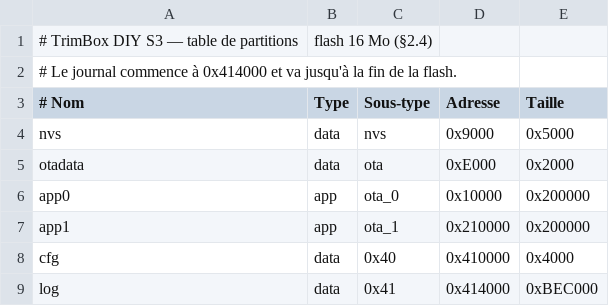
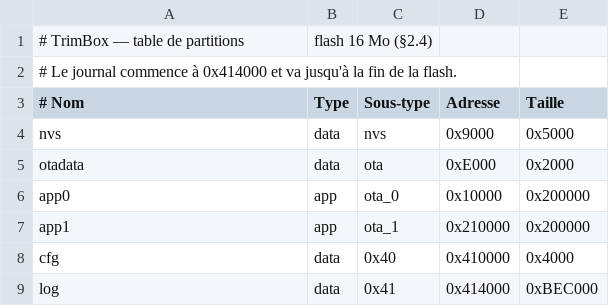
Before and after one commit to TrimVa/trimbox_v2, a CSV file: trimbox_s3/partitions.csv, drawn as a sheet.

```diff
--- a/trimbox_s3/partitions.csv
+++ b/trimbox_s3/partitions.csv
@@ -1,2 +1,2 @@
-# TrimBox DIY S3 — table de partitions, flash 16 Mo (§2.4)
+# TrimBox — table de partitions, flash 16 Mo (§2.4)
 # Le journal commence à 0x414000 et va jusqu'à la fin de la flash.
```
Also changed, not shown: 26 other files.
